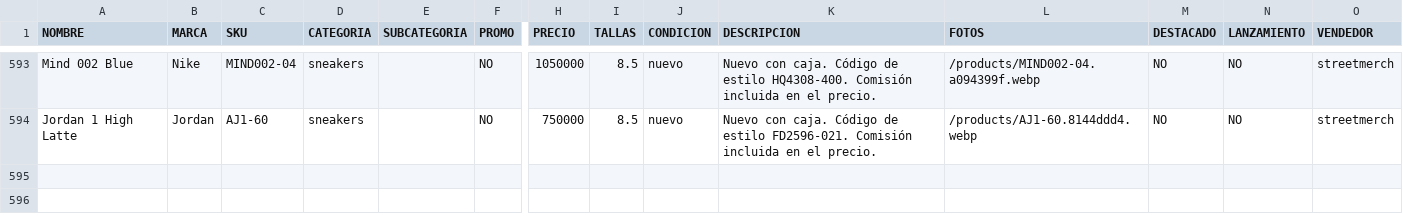
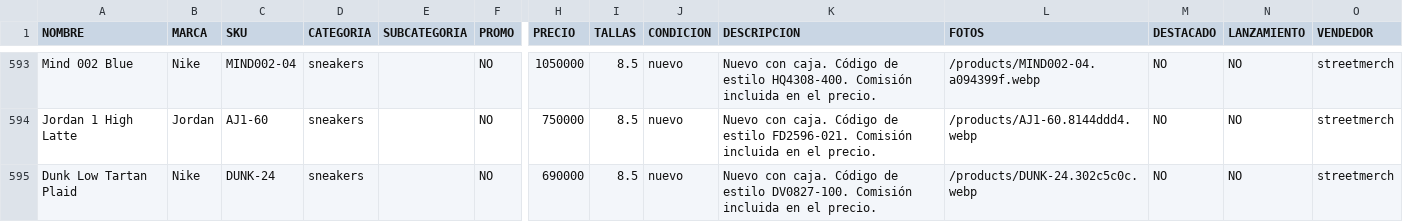
Before and after one commit to pitzsneakerscol-ui/pitsneakers-web, a CSV file: docs/inventario-pitsneakers.csv, drawn as a sheet; only a part is shown, gaps mark what is left out; rows hold the shown columns only; the diff names each change by its address in the sheet, - before the commit and + after, or states it on an @@ line.

```diff
--- a/docs/inventario-pitsneakers.csv
+++ b/docs/inventario-pitsneakers.csv
+row 595: Dunk Low Tartan Plaid | Nike | DUNK-24 | sneakers |  | NO | 690000 | 8.5 | nuevo | Nuevo con caja. Código de estilo DV0827-100. Comisión incluida en el precio. | /products/DUNK-24.302c5c0c.webp | NO | NO | streetmerch
```
Also changed, not shown: 4 other files.
